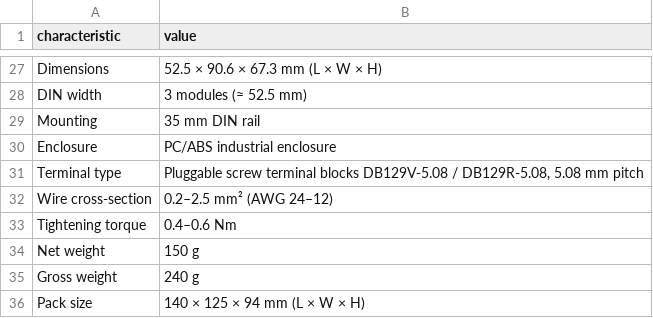
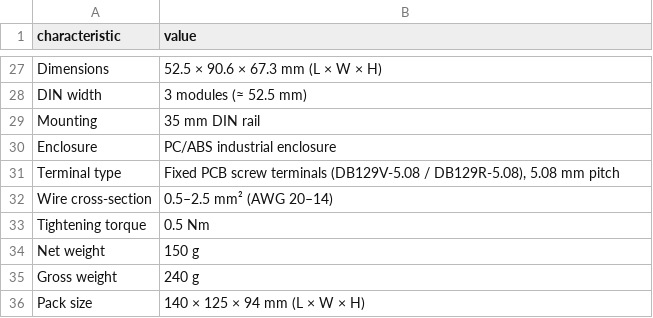
Before and after one commit to isystemsautomation/homemaster-dev, a CSV file: partner-kit/RGB-621-R1/specs.csv, drawn as a sheet; only a part is shown, gaps mark what is left out; the diff names each change by its address in the sheet, - before the commit and + after, or states it on an @@ line.

```diff
--- a/partner-kit/RGB-621-R1/specs.csv
+++ b/partner-kit/RGB-621-R1/specs.csv
-B31 (value): Pluggable screw terminal blocks DB129V-5.08 / DB129R-5.08, 5.08 mm…
+B31 (value): Fixed PCB screw terminals (DB129V-5.08 / DB129R-5.08), 5.08 mm…
-B32 (value): 0.2–2.5 mm² (AWG 24–12)
+B32 (value): 0.5–2.5 mm² (AWG 20–14)
-B33 (value): 0.4–0.6 Nm
+B33 (value): 0.5 Nm
```
Also changed, not shown: partner-kit/ALM-173-R1/specs.csv, partner-kit/ENM-223-R1/specs.csv, 28 other files.
